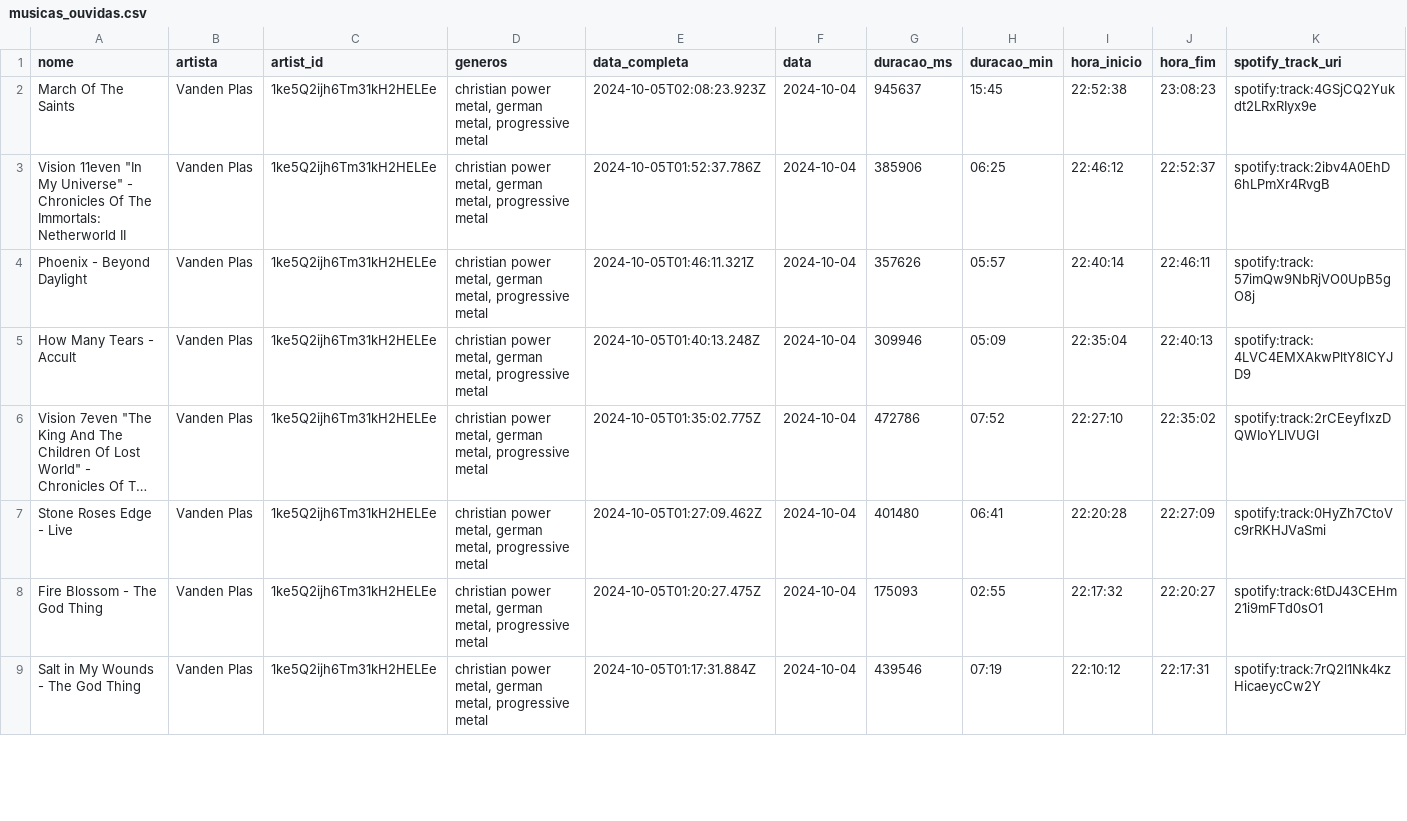
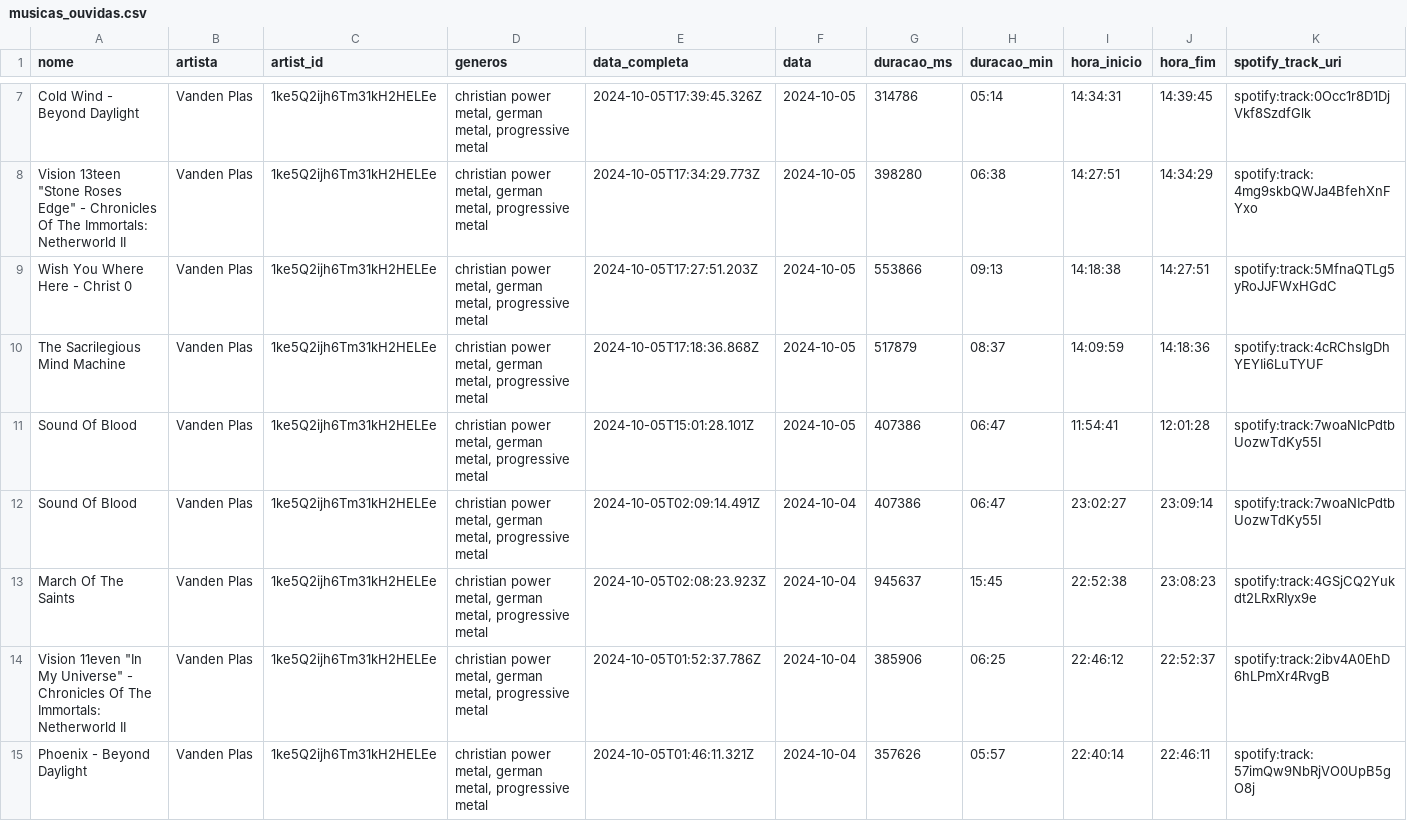
Before and after one commit to Sissaz/spotify, a CSV file: src/assets/musicas_ouvidas.csv, drawn as a sheet; only a part is shown, gaps mark what is left out; the shorter side is filled out with more unchanged rows; long unchanged cells end in …; rows hold the shown columns only; the diff covers the shown part only; the diff names each change by its address in the sheet, - before the commit and + after, or states it on an @@ line.

```diff
--- a/src/assets/musicas_ouvidas.csv
+++ b/src/assets/musicas_ouvidas.csv
+row 7: Cold Wind - Beyond Daylight | Vanden Plas | 1ke5Q2ijh6Tm31kH2HELEe | christian power metal, german metal, progressive metal | 2024-10-05T17:39:45.326Z | 2024-10-05 | 314786 | 05:14 | 14:34:31 | 14:39:45 | spotify:track:0Occ1r8D1DjVkf8SzdfGlk
+row 8: Vision 13teen "Stone Roses Edge" - Chronicles Of The Immortals: Netherworld II | Vanden Plas | 1ke5Q2ijh6Tm31kH2HELEe | christian power metal, german metal, progressive metal | 2024-10-05T17:34:29.773Z | 2024-10-05 | 398280 | 06:38 | 14:27:51 | 14:34:29 | spotify:track:4mg9skbQWJa4BfehXnFYxo
+row 9: Wish You Where Here - Christ 0 | Vanden Plas | 1ke5Q2ijh6Tm31kH2HELEe | christian power metal, german metal, progressive metal | 2024-10-05T17:27:51.203Z | 2024-10-05 | 553866 | 09:13 | 14:18:38 | 14:27:51 | spotify:track:5MfnaQTLg5yRoJJFWxHGdC
+row 10: The Sacrilegious Mind Machine | Vanden Plas | 1ke5Q2ijh6Tm31kH2HELEe | christian power metal, german metal, progressive metal | 2024-10-05T17:18:36.868Z | 2024-10-05 | 517879 | 08:37 | 14:09:59 | 14:18:36 | spotify:track:4cRChsIgDhYEYIi6LuTYUF
+row 11: Sound Of Blood | Vanden Plas | 1ke5Q2ijh6Tm31kH2HELEe | christian power metal, german metal, progressive metal | 2024-10-05T15:01:28.101Z | 2024-10-05 | 407386 | 06:47 | 11:54:41 | 12:01:28 | spotify:track:7woaNIcPdtbUozwTdKy55I
+row 12: Sound Of Blood | Vanden Plas | 1ke5Q2ijh6Tm31kH2HELEe | christian power metal, german metal, progressive metal | 2024-10-05T02:09:14.491Z | 2024-10-04 | 407386 | 06:47 | 23:02:27 | 23:09:14 | spotify:track:7woaNIcPdtbUozwTdKy55I
```
Also changed, not shown: 5 added rows elsewhere in this file.
